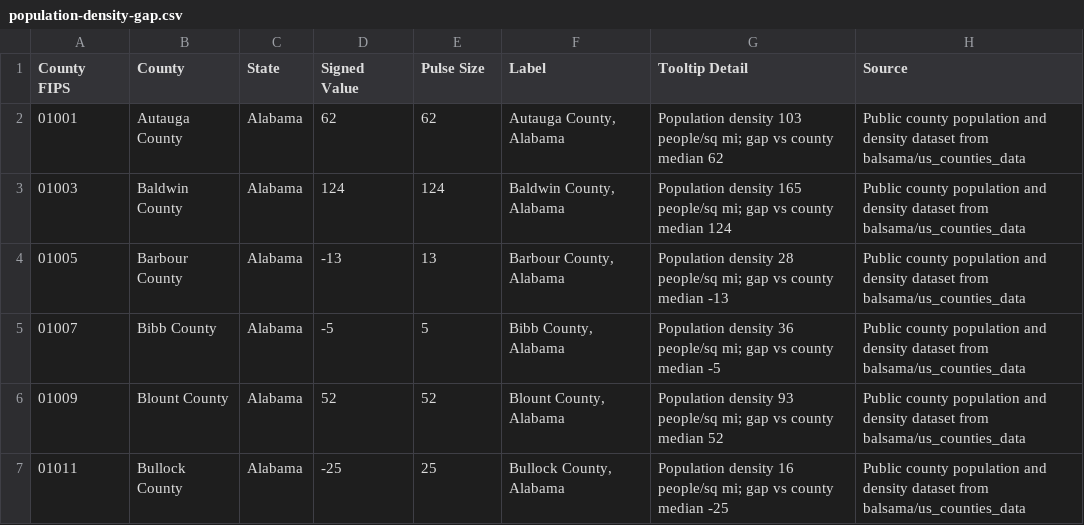
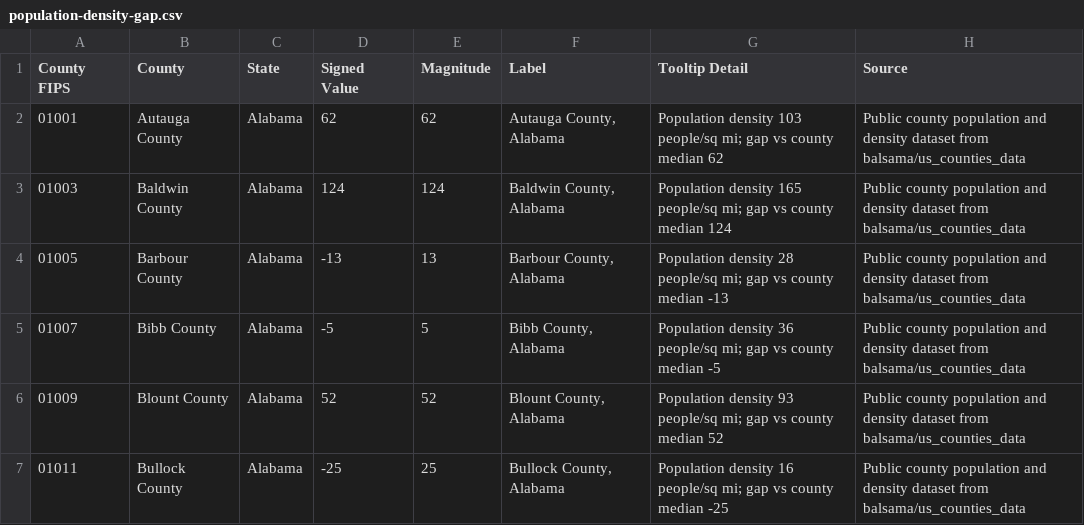
Before and after one commit to gbuckleyjr/county-pulse-extension, a CSV file: demos/data/population-density-gap.csv, drawn as a sheet; only a part is shown.

```diff
--- a/demos/data/population-density-gap.csv
+++ b/demos/data/population-density-gap.csv
@@ -1,2 +1,2 @@
-"County FIPS","County","State","Signed Value","Pulse Size","Label","Tooltip Detail","Source"
+"County FIPS","County","State","Signed Value","Magnitude","Label","Tooltip Detail","Source"
 "01001","Autauga County","Alabama","62","62","Autauga County, Alabama","Population density 103 people/sq mi; gap vs county median 62","Public county population and density dataset from balsama/us_counties_data"
```
Also changed, not shown: demos/data/unemployment-gap-2016.csv, 14 other files.
